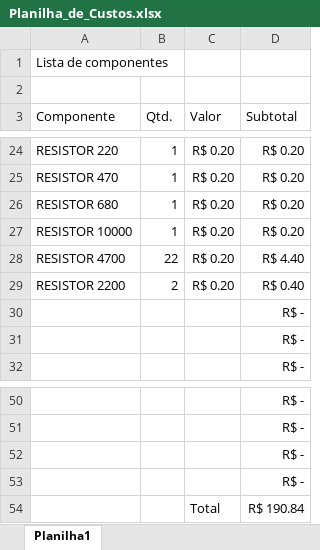
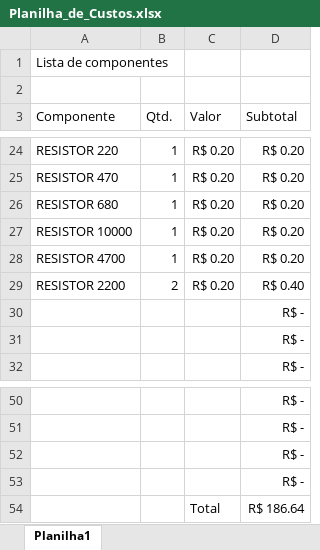
Before and after one commit to khayo/SMG, an Excel workbook: monografia/Planilha_de_Custos.xlsx, sheet Planilha1, drawn as a sheet; only a part is shown, gaps mark what is left out; values as stored, in another font and other column widths than the file's, no borders; the diff names each change by its address in the sheet, - before the commit and + after, or states it on an @@ line.

Commit message:
teste

```diff
--- a/monografia/Planilha_de_Custos.xlsx (sheet Planilha1)
+++ b/monografia/Planilha_de_Custos.xlsx (sheet Planilha1)
-B28 (Qtd.): 22
+B28 (Qtd.): 1
-D28 (Subtotal): R$ 4.40
+D28 (Subtotal): R$ 0.20
-D54 (Subtotal): R$ 190.84
+D54 (Subtotal): R$ 186.64
```
